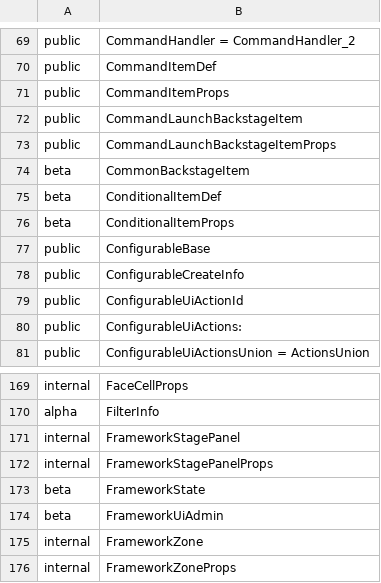
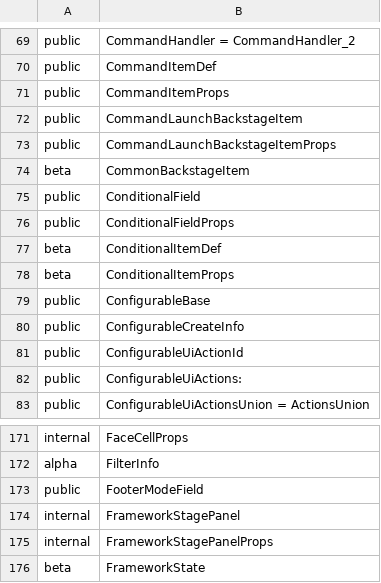
Before and after one commit to iTwin/appui, a CSV file: common/api/summary/ui-framework.exports.csv, drawn as a sheet; only a part is shown, gaps mark what is left out; the shorter side is filled out with more unchanged rows.

Commit message:
Merged PR 55228: Added ConditionalField and FooterModeField components. StatusBar responsive changes.
* Added ConditionalField and FooterModeField components for conditional status bar items
* Added for-small-desktop-down and for-medium-desktop-up breakpoint mixins. Using them in status bar indicators.
* Added unit test for ToolSettingsContent resize
* Added isMounted checks in FrontstageComposer and PopupButton

```diff
--- a/common/api/summary/ui-framework.exports.csv
+++ b/common/api/summary/ui-framework.exports.csv
@@ -74,2 +74,4 @@ public;CommandLaunchBackstageItemProps
 beta;CommonBackstageItem
+public;ConditionalField
+public;ConditionalFieldProps
 beta;ConditionalItemDef
@@ -170,2 +172,3 @@ internal;FaceCellProps
 alpha;FilterInfo
+public;FooterModeField
 internal;FrameworkStagePanel
```
Also changed, not shown: 29 other files.
